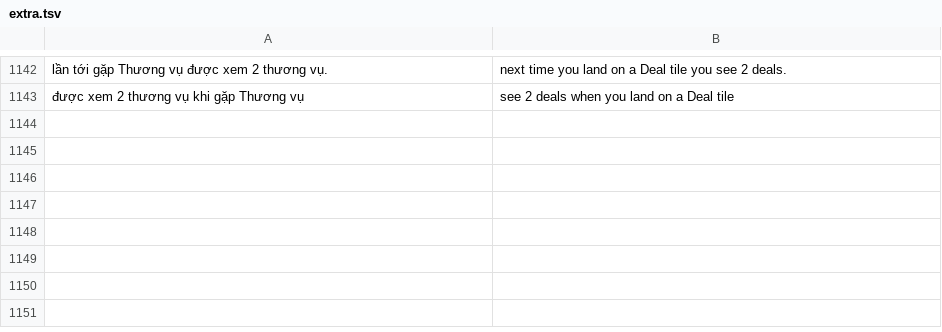
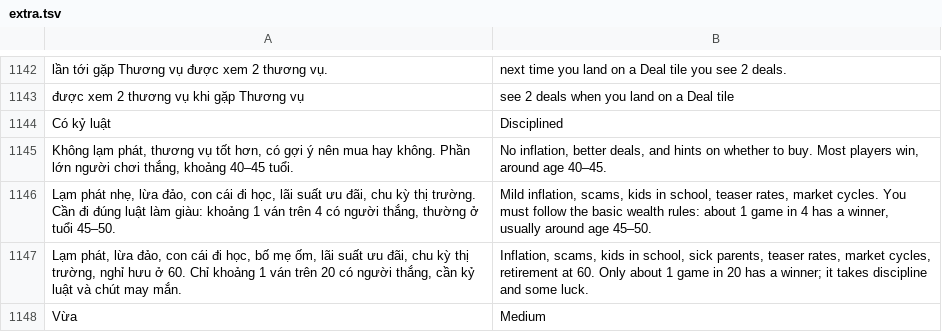
Before and after one commit to Napigostore/Cash-3D, a TSV file: tools/en/extra.tsv, drawn as a sheet; only a part is shown, gaps mark what is left out; the diff names each change by its address in the sheet, - before the commit and + after, or states it on an @@ line.

```diff
--- a/tools/en/extra.tsv
+++ b/tools/en/extra.tsv
+row 1144: Có kỷ luật | Disciplined
+row 1145: Không lạm phát, thương vụ tốt hơn, có gợi ý nên mua hay không. Phần lớn người chơi thắng, khoảng 40–45 tuổi. | No inflation, better deals, and hints on whether to buy. Most players win, around age 40–45.
+row 1146: Lạm phát nhẹ, lừa đảo, con cái đi học, lãi suất ưu đãi, chu kỳ thị trường. Cần đi đúng luật làm giàu: khoảng 1 ván trên 4 có người thắng, thường ở tuổi 45–50. | Mild inflation, scams, kids in school, teaser rates, market cycles. You must follow the basic wealth rules: about 1 game in 4 has a winner, usually around age 45–50.
+row 1147: Lạm phát, lừa đảo, con cái đi học, bố mẹ ốm, lãi suất ưu đãi, chu kỳ thị trường, nghỉ hưu ở 60. Chỉ khoảng 1 ván trên 20 có người thắng, cần kỷ luật và chút may mắn. | Inflation, scams, kids in school, sick parents, teaser rates, market cycles, retirement at 60. Only about 1 game in 20 has a winner; it takes discipline and some luck.
+row 1148: Vừa | Medium
```
Also changed, not shown: 1 other file.
